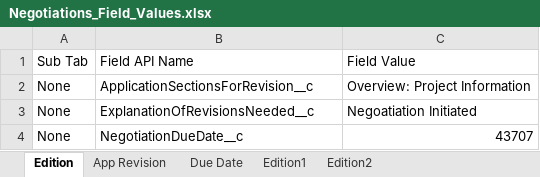
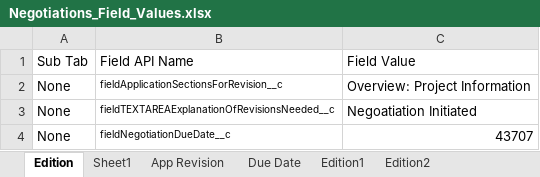
Before and after one commit to DilipHatagale-REISys/govgrants-framework-automation-fw-classic-flows, an Excel workbook: src/main/resources/Negotiations_Field_Values.xlsx, sheet Edition, drawn as a sheet; values as stored, in another font and other column widths than the file's, no borders; the diff names each change by its address in the sheet, - before the commit and + after, or states it on an @@ line.

```diff
--- a/src/main/resources/Negotiations_Field_Values.xlsx (sheet Edition)
+++ b/src/main/resources/Negotiations_Field_Values.xlsx (sheet Edition)
+sheet tab: Sheet1
-B2: ApplicationSectionsForRevision__c
+B2: fieldApplicationSectionsForRevision__c
@@ B2:B4 text size: smaller @@
-B3: ExplanationOfRevisionsNeeded__c
+B3: fieldTEXTAREAExplanationOfRevisionsNeeded__c
-B4: NegotiationDueDate__c
+B4: fieldNegotiationDueDate__c
```
Also changed, not shown: other sheet tabs, 5 other files.
